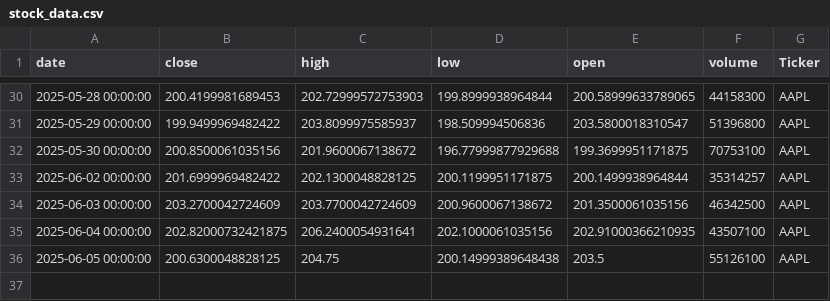
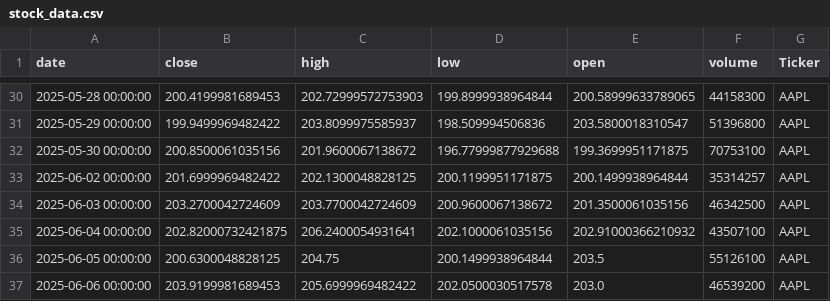
Before and after one commit to dhruvesh131199/testing_action_workflow, a CSV file: stock_data.csv, drawn as a sheet; only a part is shown, gaps mark what is left out.

```diff
--- a/stock_data.csv
+++ b/stock_data.csv
@@ -34,3 +34,4 @@ date,close,high,low,open,volume,Ticker
 2025-06-03 00:00:00,203.2700042724609,203.7700042724609,200.9600067138672,201.3500061035156,46342500,AAPL
-2025-06-04 00:00:00,202.82000732421875,206.2400054931641,202.1000061035156,202.91000366210935,43507100,AAPL
-2025-06-05 00:00:00,200.6300048828125,204.75,200.14999389648438,203.5,55126100,AAPL
+2025-06-04 00:00:00,202.82000732421875,206.2400054931641,202.1000061035156,202.91000366210932,43507100,AAPL
+2025-06-05 00:00:00,200.6300048828125,204.75,200.1499938964844,203.5,55126100,AAPL
+2025-06-06 00:00:00,203.9199981689453,205.6999969482422,202.0500030517578,203.0,46539200,AAPL
```
Also changed, not shown: 1 other file.
